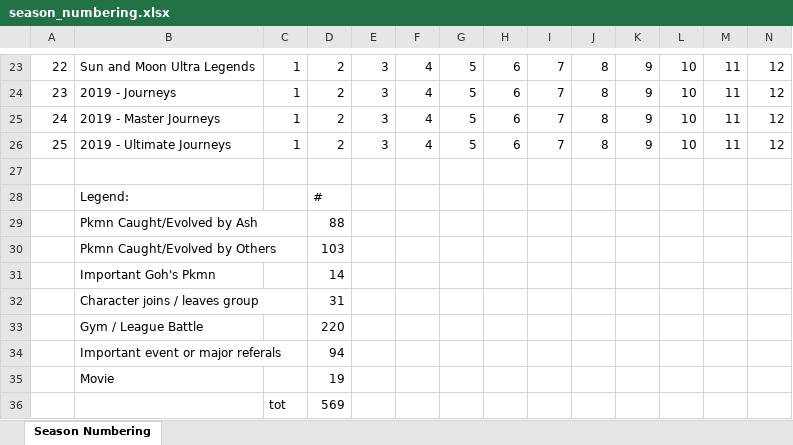
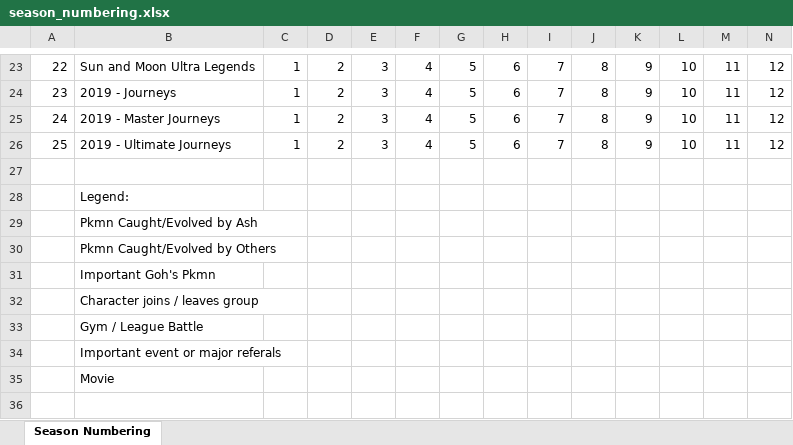
Before and after one commit to MSco/nashome, an Excel workbook: data/episodes/season_numbering.xlsx, sheet Season Numbering, drawn as a sheet; only a part is shown, gaps mark what is left out; values as stored, in another font and other column widths than the file's, no cell formats; rows hold the shown columns only; the diff names each change by its address in the sheet, - before the commit and + after, or states it on an @@ line.

```diff
--- a/data/episodes/season_numbering.xlsx (sheet Season Numbering)
+++ b/data/episodes/season_numbering.xlsx (sheet Season Numbering)
-D28: #
+D28: (empty)
-D29: 88
+D29: (empty)
-D30: 103
+D30: (empty)
-D31: 14
+D31: (empty)
-D32: 31
+D32: (empty)
-D33: 220
+D33: (empty)
-D34: 94
+D34: (empty)
-D35: 19
+D35: (empty)
-row 36:  |  | tot | 569
```
Also changed, not shown: cell formats, 3 other files.
